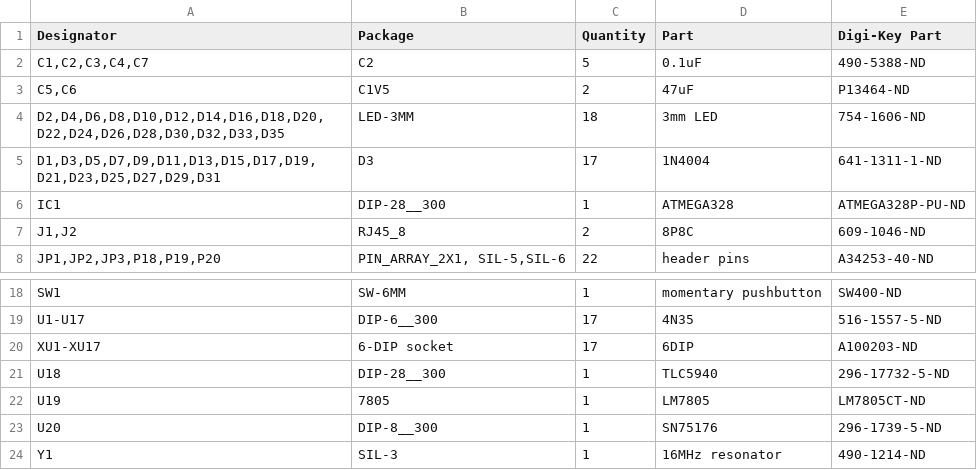
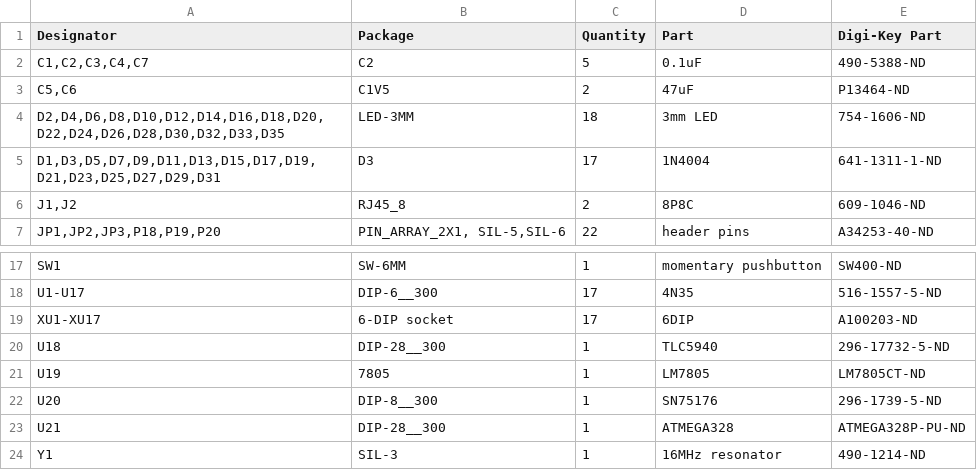
Before and after one commit to propane-and-electrons/dmxfire16, a CSV file: docs/dmxfire16-BOM.csv, drawn as a sheet; only a part is shown, gaps mark what is left out.

Commit message:
changing atmega from IC1 to U21

```diff
--- a/docs/dmxfire16-BOM.csv
+++ b/docs/dmxfire16-BOM.csv
@@ -5,3 +5,2 @@ Designator,Package,Quantity,Part,Digi-Key Part
 "D1,D3,D5,D7,D9,D11,D13,D15,D17,D19,D21,D23,D25,D27,D29,D31",D3,17,1N4004,641-1311-1-ND
-IC1,DIP-28__300,1,ATMEGA328,ATMEGA328P-PU-ND
 "J1,J2",RJ45_8,2,8P8C,609-1046-ND
@@ -23,2 +22,3 @@ U19,7805,1,LM7805,LM7805CT-ND
 U20,DIP-8__300,1,SN75176,296-1739-5-ND
+U21,DIP-28__300,1,ATMEGA328,ATMEGA328P-PU-ND
 Y1,SIL-3,1,16MHz resonator,490-1214-ND
```
Also changed, not shown: 2 other files.
